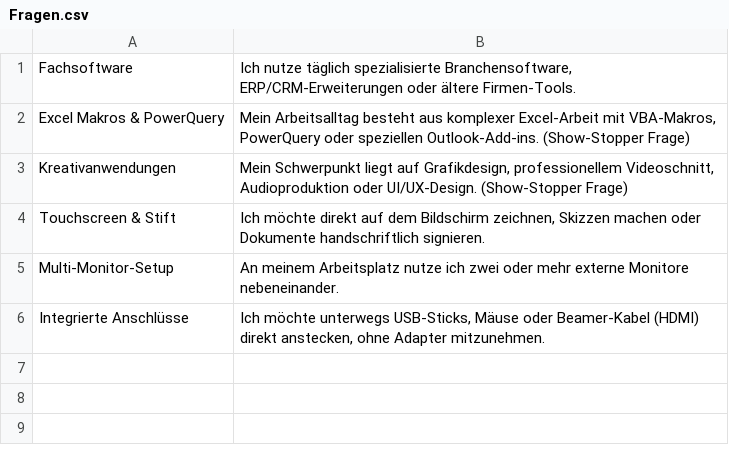
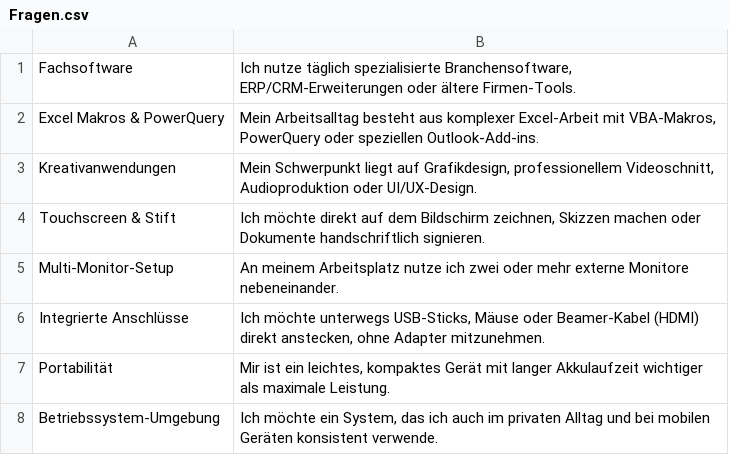
Before and after one commit to SolarManDEDE/Client-O-Mat, a CSV file: data/Fragen.csv, drawn as a sheet.

```diff
--- a/data/Fragen.csv
+++ b/data/Fragen.csv
@@ -1,4 +1,4 @@
 "Fachsoftware";"Ich nutze täglich spezialisierte Branchensoftware, ERP/CRM-Erweiterungen oder ältere Firmen-Tools."
-"Excel Makros & PowerQuery";"Mein Arbeitsalltag besteht aus komplexer Excel-Arbeit mit VBA-Makros, PowerQuery oder speziellen Outlook-Add-ins. (Show-Stopper Frage)"
-"Kreativanwendungen";"Mein Schwerpunkt liegt auf Grafikdesign, professionellem Videoschnitt, Audioproduktion oder UI/UX-Design. (Show-Stopper Frage)"
+"Excel Makros & PowerQuery";"Mein Arbeitsalltag besteht aus komplexer Excel-Arbeit mit VBA-Makros, PowerQuery oder speziellen Outlook-Add-ins."
+"Kreativanwendungen";"Mein Schwerpunkt liegt auf Grafikdesign, professionellem Videoschnitt, Audioproduktion oder UI/UX-Design."
 "Touchscreen & Stift";"Ich möchte direkt auf dem Bildschirm zeichnen, Skizzen machen oder Dokumente handschriftlich signieren."
@@ -6 +6,3 @@
 "Integrierte Anschlüsse";"Ich möchte unterwegs USB-Sticks, Mäuse oder Beamer-Kabel (HDMI) direkt anstecken, ohne Adapter mitzunehmen."
+"Portabilität";"Mir ist ein leichtes, kompaktes Gerät mit langer Akkulaufzeit wichtiger als maximale Leistung."
+"Betriebssystem-Umgebung";"Ich möchte ein System, das ich auch im privaten Alltag und bei mobilen Geräten konsistent verwende."
```
Also changed, not shown: data/Parteien.csv, 2 other files.
